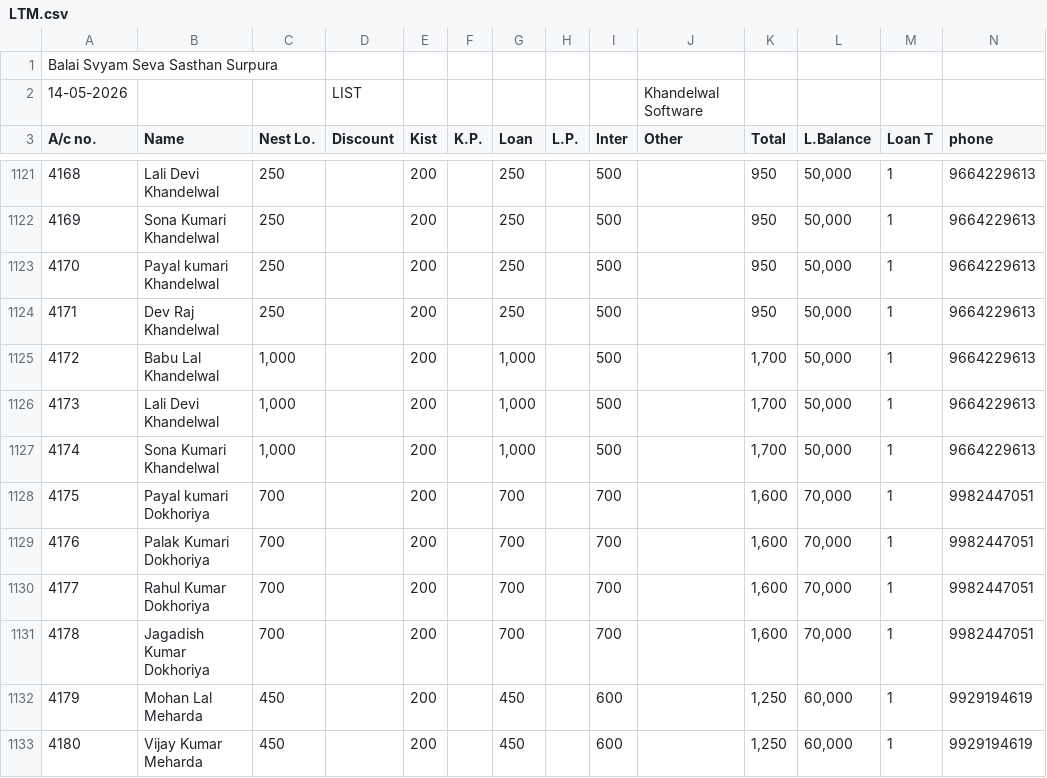
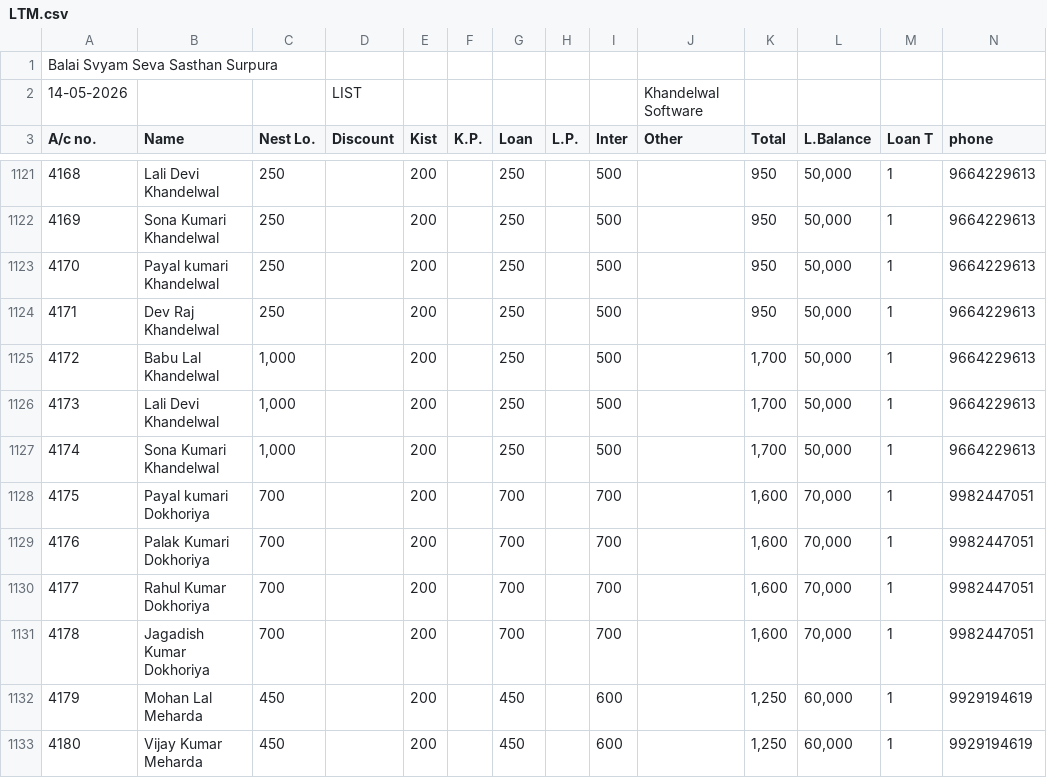
Before and after one commit to khandelwal75/kp-app, a CSV file: LTM.csv, drawn as a sheet; only a part is shown, gaps mark what is left out.

Commit message:
Update LTM.csv

```diff
--- a/LTM.csv
+++ b/LTM.csv
@@ -1124,5 +1124,5 @@ A/c no.,Name,Nest Lo.,Discount,Kist,K.P.,Loan,L.P.,Inter,Other,Total,L.Balance,L
 4171,Dev Raj Khandelwal ,250,,200,,250,,500,,950,"50,000",1,9664229613
-4172,Babu Lal Khandelwal,"1,000",,200,,"1,000",,500,,"1,700","50,000",1,9664229613
-4173,Lali Devi Khandelwal,"1,000",,200,,"1,000",,500,,"1,700","50,000",1,9664229613
-4174,Sona Kumari Khandelwal,"1,000",,200,,"1,000",,500,,"1,700","50,000",1,9664229613
+4172,Babu Lal Khandelwal,"1,000",,200,,"250",,500,,"1,700","50,000",1,9664229613
+4173,Lali Devi Khandelwal,"1,000",,200,,"250",,500,,"1,700","50,000",1,9664229613
+4174,Sona Kumari Khandelwal,"1,000",,200,,"250",,500,,"1,700","50,000",1,9664229613
 4175,Payal kumari Dokhoriya,700,,200,,700,,700,,"1,600","70,000",1,9982447051
```
